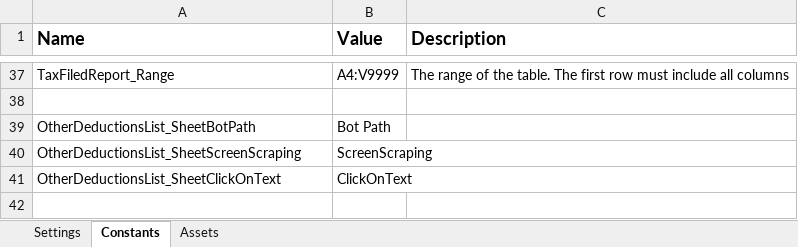
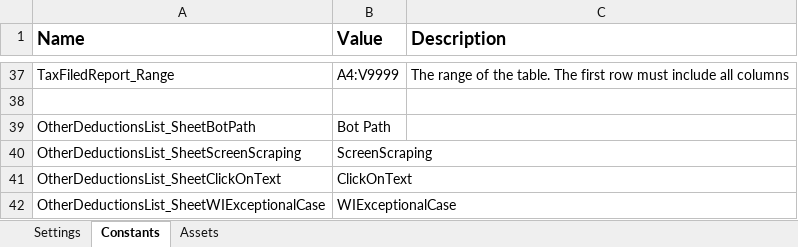
Before and after one commit to NahuelSovos98/STS_InternalReviewBot, an Excel workbook: STS IR Bot Performer/Data/Config.xlsx, sheet Constants, drawn as a sheet; only a part is shown, gaps mark what is left out; values as stored, in another font and other column widths than the file's, no borders; the diff names each change by its address in the sheet, - before the commit and + after, or states it on an @@ line.

Commit message:
WI Exceptional Case was adding to main and new workflow was created

```diff
--- a/STS IR Bot Performer/Data/Config.xlsx (sheet Constants)
+++ b/STS IR Bot Performer/Data/Config.xlsx (sheet Constants)
+row 42: OtherDeductionsList_SheetWIExceptionalCase | WIExceptionalCase
```
Also changed, not shown: 2 other files.
